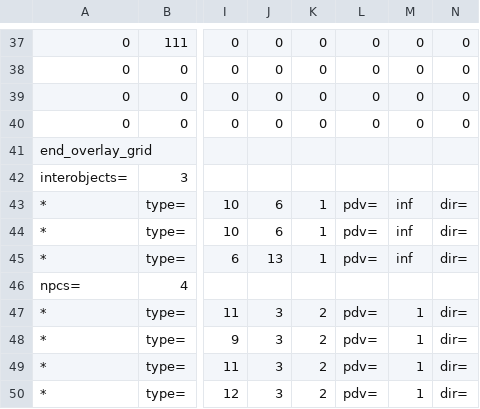
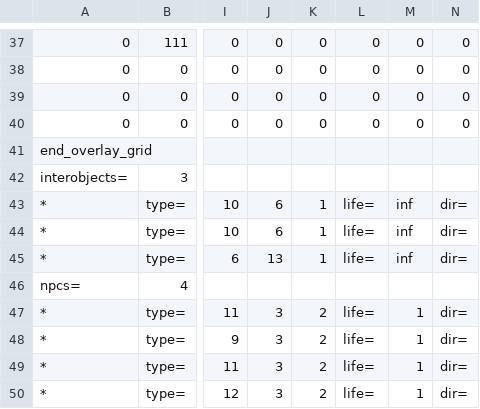
Before and after one commit to marcie1000/les-croute-animate, a CSV file: assets/levels/niveau1-builder.csv, drawn as a sheet; only a part is shown, gaps mark what is left out; the diff names each change by its address in the sheet, - before the commit and + after, or states it on an @@ line.

```diff
--- a/assets/levels/niveau1-builder.csv
+++ b/assets/levels/niveau1-builder.csv
-L43:L45: pdv=
+L43:L45: life=
-L47:L50: pdv=
+L47:L50: life=
```
Also changed, not shown: 22 other files.
